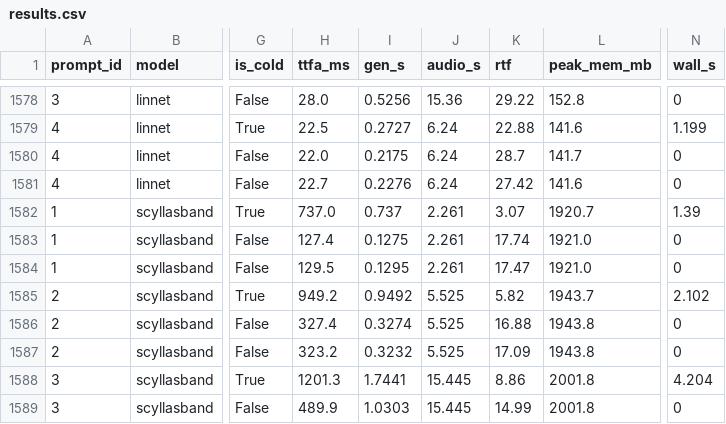
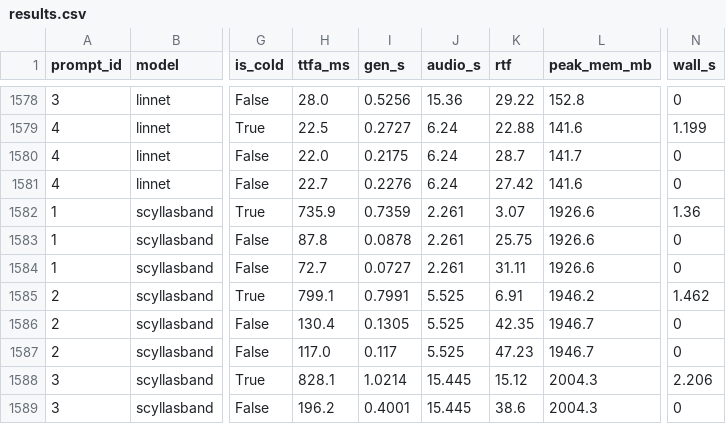
Before and after one commit to 5uck1ess/tts-bench, a CSV file: windows-default/results.csv, drawn as a sheet; only a part is shown, gaps mark what is left out; the diff covers the shown part only; the diff names each change by its address in the sheet, - before the commit and + after, or states it on an @@ line.

Commit message:
Publish bench run windows-default

```diff
--- a/windows-default/results.csv
+++ b/windows-default/results.csv
-H1582 (ttfa_ms): 737.0
+H1582 (ttfa_ms): 735.9
-I1582 (gen_s): 0.737
+I1582 (gen_s): 0.7359
-L1582 (peak_mem_mb): 1920.7
+L1582 (peak_mem_mb): 1926.6
-N1582 (wall_s): 1.39
+N1582 (wall_s): 1.36
-H1583 (ttfa_ms): 127.4
+H1583 (ttfa_ms): 87.8
-I1583 (gen_s): 0.1275
+I1583 (gen_s): 0.0878
-K1583 (rtf): 17.74
+K1583 (rtf): 25.75
-L1583:L1584 (peak_mem_mb): 1921.0
+L1583:L1584 (peak_mem_mb): 1926.6
-H1584 (ttfa_ms): 129.5
+H1584 (ttfa_ms): 72.7
-I1584 (gen_s): 0.1295
+I1584 (gen_s): 0.0727
-K1584 (rtf): 17.47
+K1584 (rtf): 31.11
-H1585 (ttfa_ms): 949.2
+H1585 (ttfa_ms): 799.1
-I1585 (gen_s): 0.9492
+I1585 (gen_s): 0.7991
-K1585 (rtf): 5.82
+K1585 (rtf): 6.91
-L1585 (peak_mem_mb): 1943.7
+L1585 (peak_mem_mb): 1946.2
-N1585 (wall_s): 2.102
+N1585 (wall_s): 1.462
-H1586 (ttfa_ms): 327.4
+H1586 (ttfa_ms): 130.4
-I1586 (gen_s): 0.3274
+I1586 (gen_s): 0.1305
-K1586 (rtf): 16.88
+K1586 (rtf): 42.35
-L1586:L1587 (peak_mem_mb): 1943.8
+L1586:L1587 (peak_mem_mb): 1946.7
-H1587 (ttfa_ms): 323.2
+H1587 (ttfa_ms): 117.0
-I1587 (gen_s): 0.3232
+I1587 (gen_s): 0.117
-K1587 (rtf): 17.09
+K1587 (rtf): 47.23
-H1588 (ttfa_ms): 1201.3
+H1588 (ttfa_ms): 828.1
-I1588 (gen_s): 1.7441
+I1588 (gen_s): 1.0214
-K1588 (rtf): 8.86
+K1588 (rtf): 15.12
-L1588:L1589 (peak_mem_mb): 2001.8
+L1588:L1589 (peak_mem_mb): 2004.3
-N1588 (wall_s): 4.204
+N1588 (wall_s): 2.206
-H1589 (ttfa_ms): 489.9
+H1589 (ttfa_ms): 196.2
-I1589 (gen_s): 1.0303
+I1589 (gen_s): 0.4001
-K1589 (rtf): 14.99
+K1589 (rtf): 38.6
```
Also changed, not shown: 30 edited cells elsewhere in this file, 3 other files.
